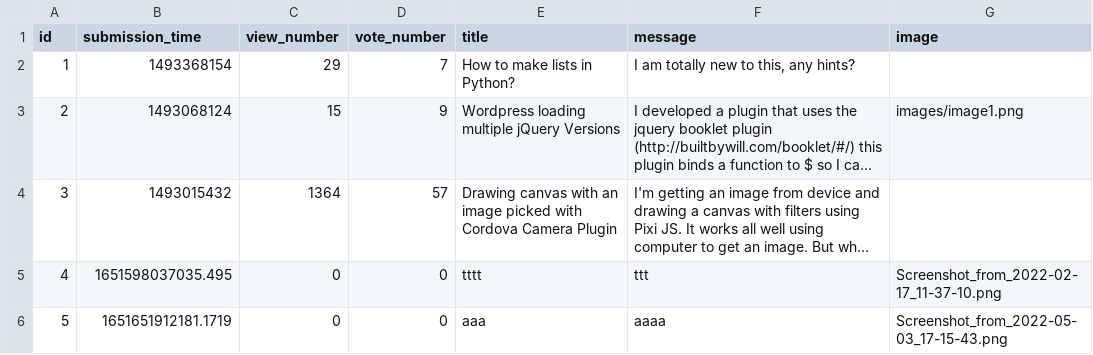
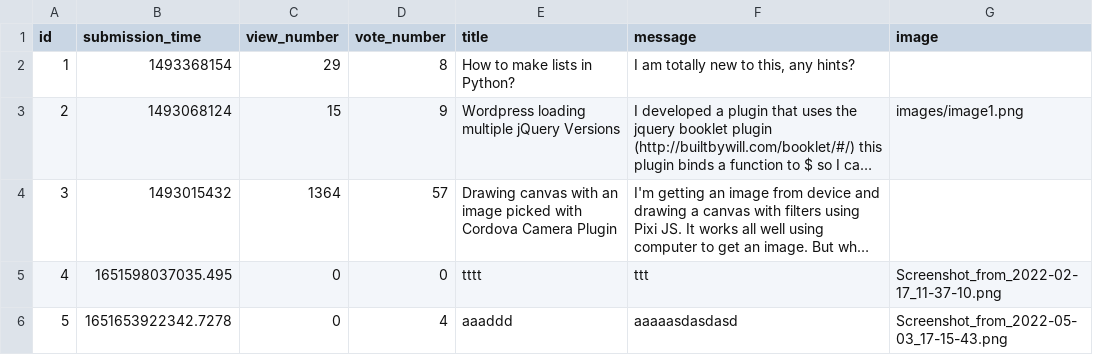
Before and after one commit to mGuy09/Ask-mate, a CSV file: sample_data/question.csv, drawn as a sheet; long unchanged cells end in …; the diff names each change by its address in the sheet, - before the commit and + after, or states it on an @@ line.

Commit message:
[fix] up vote

```diff
--- a/sample_data/question.csv
+++ b/sample_data/question.csv
-D2 (vote_number): 7
+D2 (vote_number): 8
-B6 (submission_time): 1651651912181.1719
+B6 (submission_time): 1651653922342.7278
-D6 (vote_number): 0
+D6 (vote_number): 4
-E6 (title): aaa
+E6 (title): aaaddd
-F6 (message): aaaa
+F6 (message): aaaaasdasdasd
```
Also changed, not shown: 3 other files.
